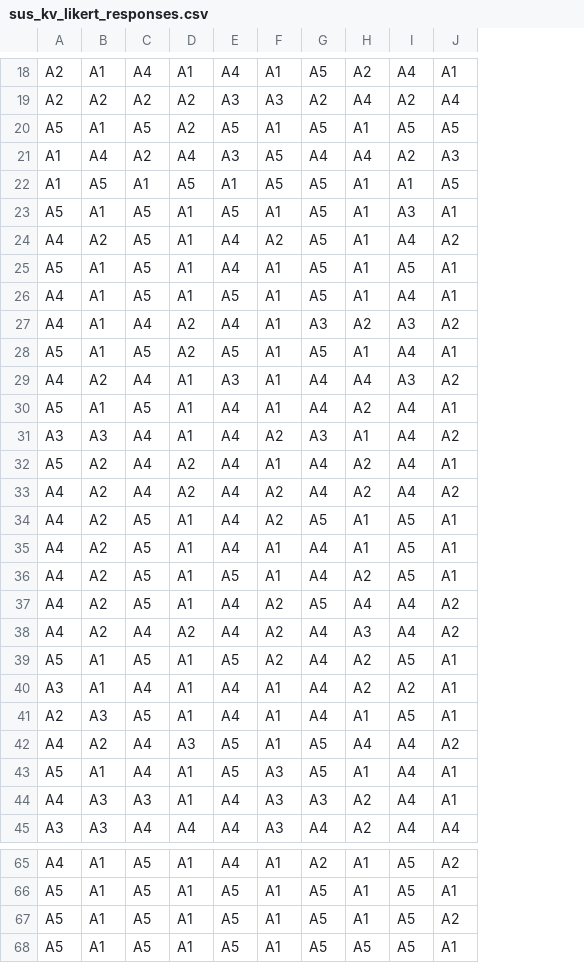
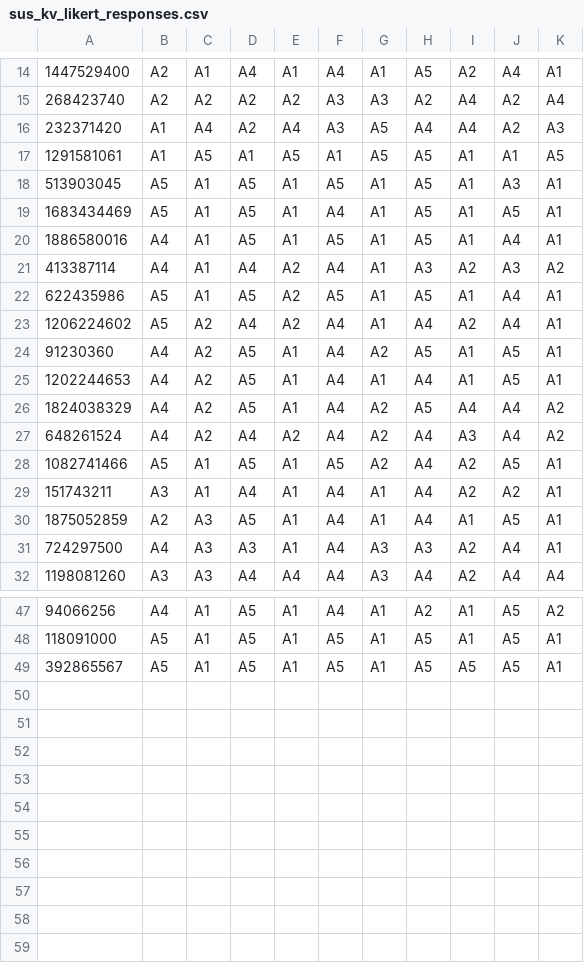
Before and after one commit to michaelfeurstein/sbl-experiment, a CSV file: sus_details/sus_kv_likert_responses.csv, drawn as a sheet; only a part is shown, gaps mark what is left out; removed rows and columns are numbered as before the commit, all else as after; the diff covers the shown part only; the diff names each change by its address in the sheet, - before the commit and + after, or states it on an @@ line.

```diff
--- a/sus_details/sus_kv_likert_responses.csv
+++ b/sus_details/sus_kv_likert_responses.csv
+column A, rows 14-32: 1447529400 | 268423740 | 232371420 | 1291581061 | 513903045 | 1683434469 | 1886580016 | 413387114 | 622435986 | 1206224602 | 91230360 | 1202244653 | 1824038329 | 648261524 | 1082741466 | 151743211 | 1875052859 | 724297500 | 1198081260; rows 47-49: 94066256 | 118091000 | 392865567
-row 20: A5 | A1 | A5 | A2 | A5 | A1 | A5 | A1 | A5 | A5
-row 24: A4 | A2 | A5 | A1 | A4 | A2 | A5 | A1 | A4 | A2
-row 29: A4 | A2 | A4 | A1 | A3 | A1 | A4 | A4 | A3 | A2
-row 30: A5 | A1 | A5 | A1 | A4 | A1 | A4 | A2 | A4 | A1
-row 31: A3 | A3 | A4 | A1 | A4 | A2 | A3 | A1 | A4 | A2
-row 33: A4 | A2 | A4 | A2 | A4 | A2 | A4 | A2 | A4 | A2
-row 36: A4 | A2 | A5 | A1 | A5 | A1 | A4 | A2 | A5 | A1
-row 42: A4 | A2 | A4 | A3 | A5 | A1 | A5 | A4 | A4 | A2
-row 43: A5 | A1 | A4 | A1 | A5 | A3 | A5 | A1 | A4 | A1
-row 67: A5 | A1 | A5 | A1 | A5 | A1 | A5 | A1 | A5 | A2
```
Also changed, not shown: 9 removed rows elsewhere in this file, sus_details/sus_cnl_likert_responses.csv, 4 other files.
